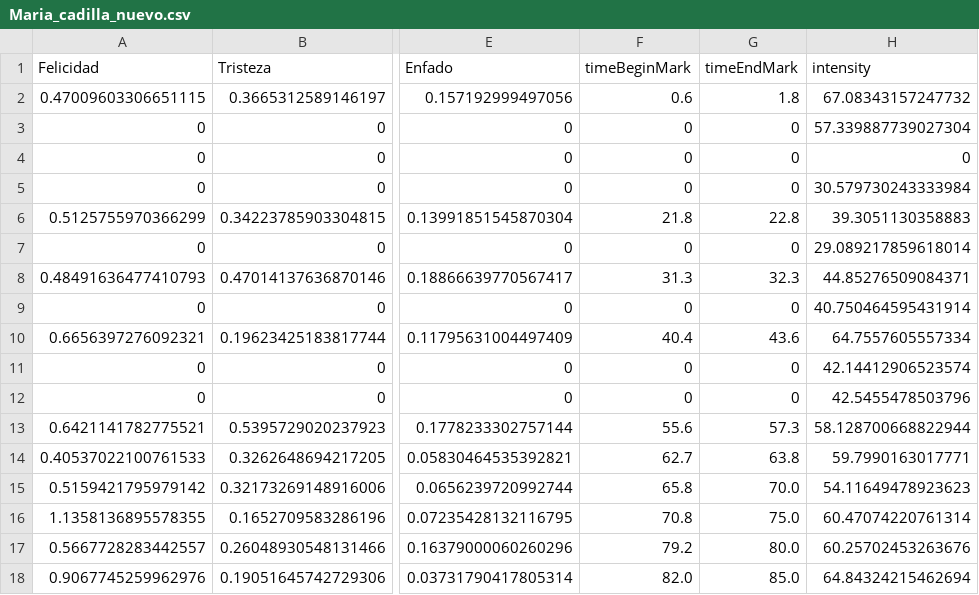
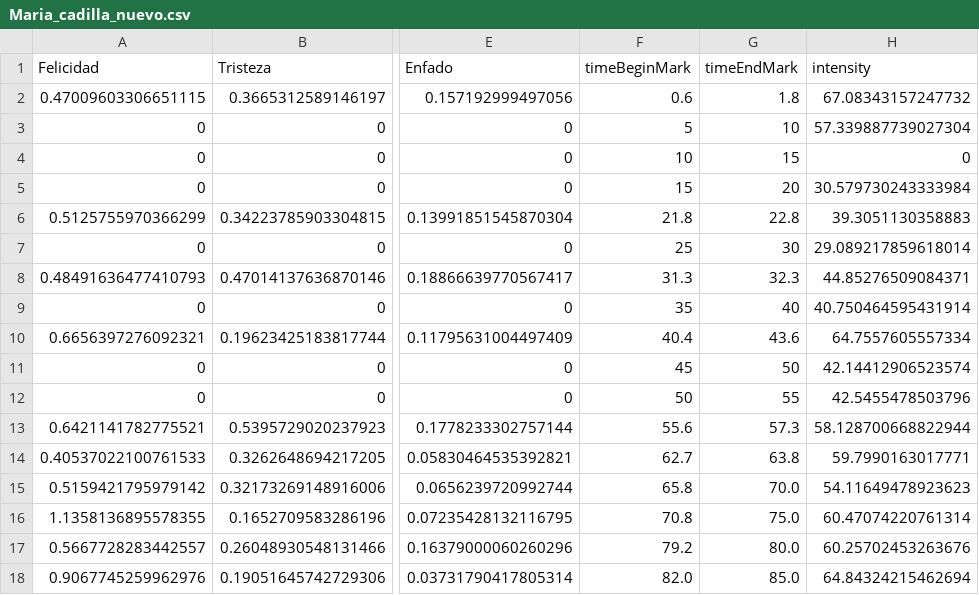
Before and after one commit to damart24/APIEmociones, a CSV file: PruebaConFlask/Assets/CSVs/Maria_cadilla_nuevo.csv, drawn as a sheet; only a part is shown, gaps mark what is left out; the diff names each change by its address in the sheet, - before the commit and + after, or states it on an @@ line.

```diff
--- a/PruebaConFlask/Assets/CSVs/Maria_cadilla_nuevo.csv
+++ b/PruebaConFlask/Assets/CSVs/Maria_cadilla_nuevo.csv
-F3 (timeBeginMark): 0
+F3 (timeBeginMark): 5
-G3 (timeEndMark): 0
+G3 (timeEndMark): 10
-F4 (timeBeginMark): 0
+F4 (timeBeginMark): 10
-G4 (timeEndMark): 0
+G4 (timeEndMark): 15
-F5 (timeBeginMark): 0
+F5 (timeBeginMark): 15
-G5 (timeEndMark): 0
+G5 (timeEndMark): 20
-F7 (timeBeginMark): 0
+F7 (timeBeginMark): 25
-G7 (timeEndMark): 0
+G7 (timeEndMark): 30
-F9 (timeBeginMark): 0
+F9 (timeBeginMark): 35
-G9 (timeEndMark): 0
+G9 (timeEndMark): 40
-F11 (timeBeginMark): 0
+F11 (timeBeginMark): 45
-G11 (timeEndMark): 0
+G11 (timeEndMark): 50
-F12 (timeBeginMark): 0
+F12 (timeBeginMark): 50
-G12 (timeEndMark): 0
+G12 (timeEndMark): 55
```
Also changed, not shown: 17 other files.
